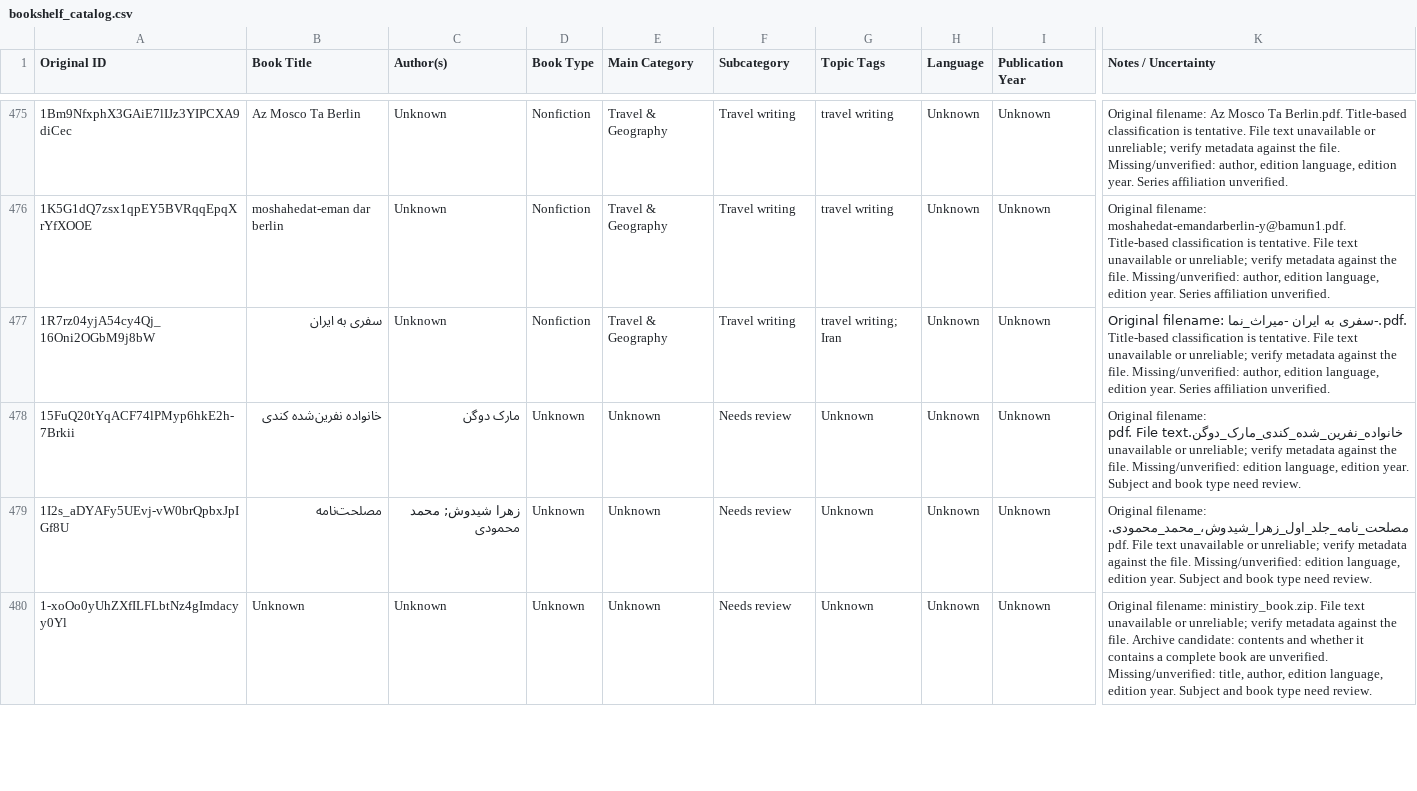
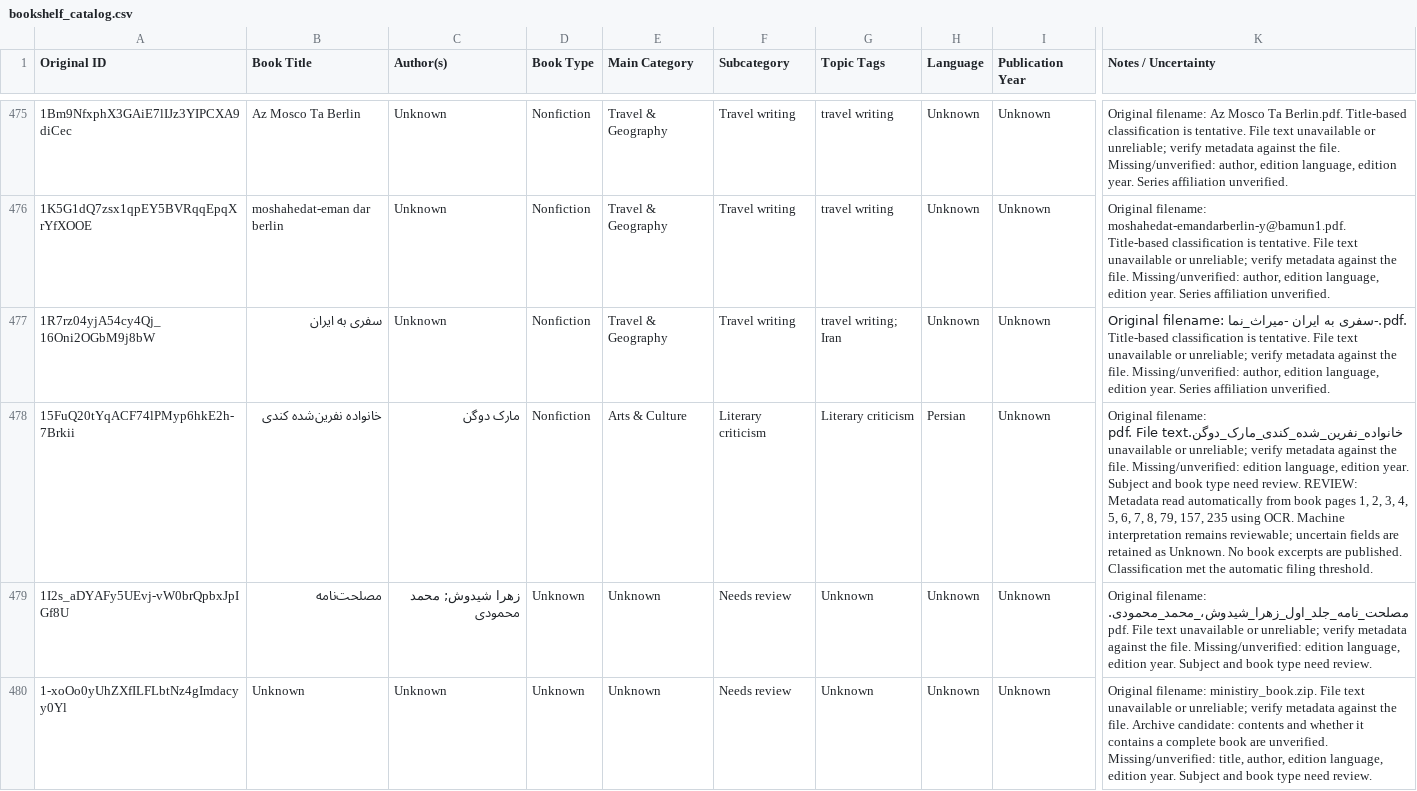
Before and after one commit to ehsanbz/public-library, a CSV file: bookshelf_catalog.csv, drawn as a sheet; only a part is shown, gaps mark what is left out; the diff names each change by its address in the sheet, - before the commit and + after, or states it on an @@ line.

```diff
--- a/bookshelf_catalog.csv
+++ b/bookshelf_catalog.csv
-D478 (Book Type): Unknown
+D478 (Book Type): Nonfiction
-E478 (Main Category): Unknown
+E478 (Main Category): Arts & Culture
-F478 (Subcategory): Needs review
+F478 (Subcategory): Literary criticism
-G478 (Topic Tags): Unknown
+G478 (Topic Tags): Literary criticism
-H478 (Language): Unknown
+H478 (Language): Persian
-K478 (Notes / Uncertainty): …need review.
+K478 (Notes / Uncertainty): …need review. REVIEW: Metadata read automatically from book pages 1, 2, 3, 4, 5, 6, 7, 8, 79, 157, 235 using OCR. Machine interpretation remains reviewable; uncertain fields are retained as Unknown. No book excerpts are published. Classification met the automatic filing threshold.
```
Also changed, not shown: 7 other files.
